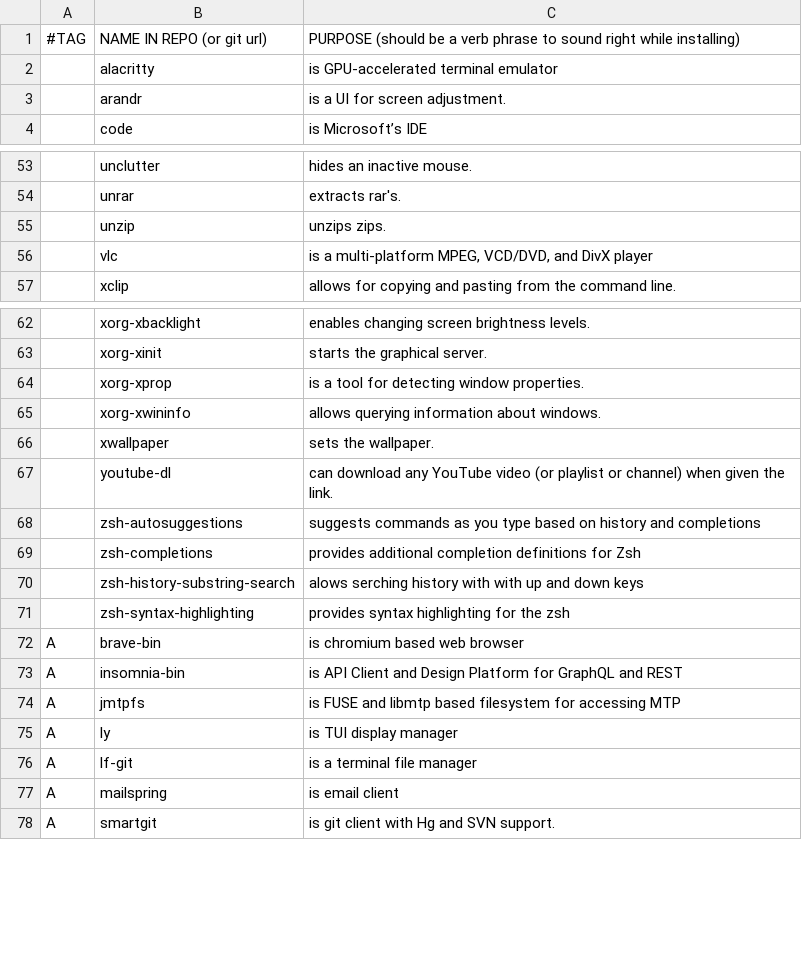
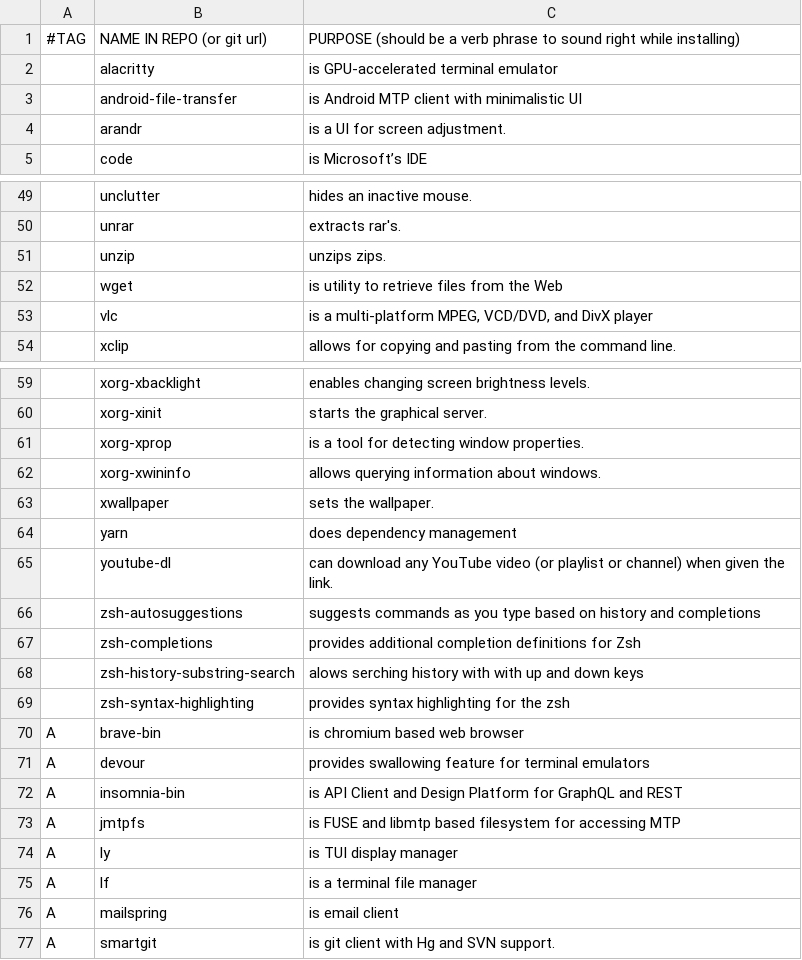
Before and after one commit to DusanLesan/abs, a CSV file: progs.csv, drawn as a sheet; only a part is shown, gaps mark what is left out; the diff covers the shown part only.

Commit message:
Switch to yarn

```diff
--- a/progs.csv
+++ b/progs.csv
@@ -2,2 +2,3 @@
 ,alacritty,is GPU-accelerated terminal emulator
+,android-file-transfer,is Android MTP client with minimalistic UI
 ,arandr,is a UI for screen adjustment.
@@ -55,2 +51,3 @@
 ,unzip,unzips zips.
+,wget,is utility to retrieve files from the Web
 ,vlc,"is a multi-platform MPEG, VCD/DVD, and DivX player "
@@ -66,2 +63,3 @@
 ,xwallpaper,sets the wallpaper.
+,yarn,does dependency management
 ,youtube-dl,can download any YouTube video (or playlist or channel) when given the link.
@@ -72,2 +70,3 @@
 A,brave-bin,is chromium based web browser
+A,devour,provides swallowing feature for terminal emulators
 A,insomnia-bin,is API Client and Design Platform for GraphQL and REST
@@ -75,3 +74,3 @@ A,jmtpfs,is FUSE and libmtp based filesystem for accessing MTP
 A,ly,is TUI display manager
-A,lf-git,is a terminal file manager
+A,lf,is a terminal file manager
 A,mailspring,is email client
```
Also changed, not shown: 3 added rows and 7 removed rows elsewhere in this file, 1 other file.
